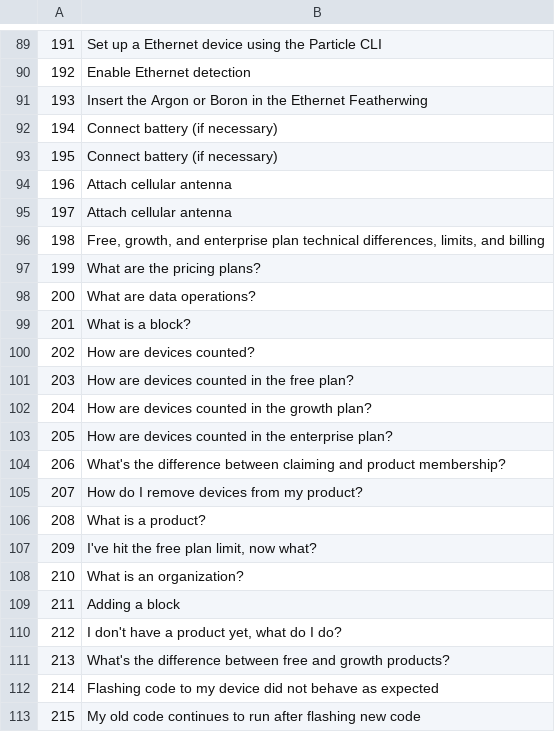
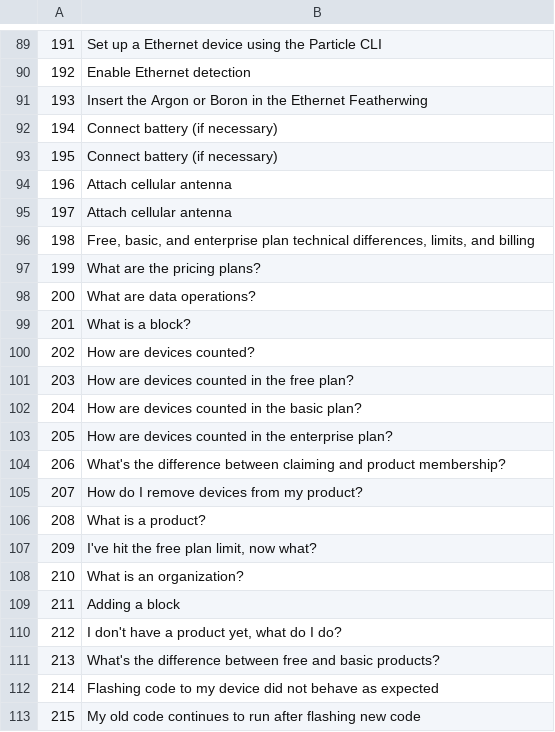
Before and after one commit to particle-iot/docs, a CSV file: config/troubleshootingPages.csv, drawn as a sheet; only a part is shown, gaps mark what is left out.

Commit message:
Growth plan rename

```diff
--- a/config/troubleshootingPages.csv
+++ b/config/troubleshootingPages.csv
@@ -95,3 +95,3 @@
 197	Attach cellular antenna
-198	Free, growth, and enterprise plan technical differences, limits, and billing
+198	Free, basic, and enterprise plan technical differences, limits, and billing
 199	What are the pricing plans?
@@ -101,3 +101,3 @@
 203	How are devices counted in the free plan?
-204	How are devices counted in the growth plan?
+204	How are devices counted in the basic plan?
 205	How are devices counted in the enterprise plan?
@@ -110,3 +110,3 @@
 212	I don't have a product yet, what do I do?
-213	What's the difference between free and growth products?
+213	What's the difference between free and basic products?
 214	Flashing code to my device did not behave as expected
```
Also changed, not shown: 46 other files.
